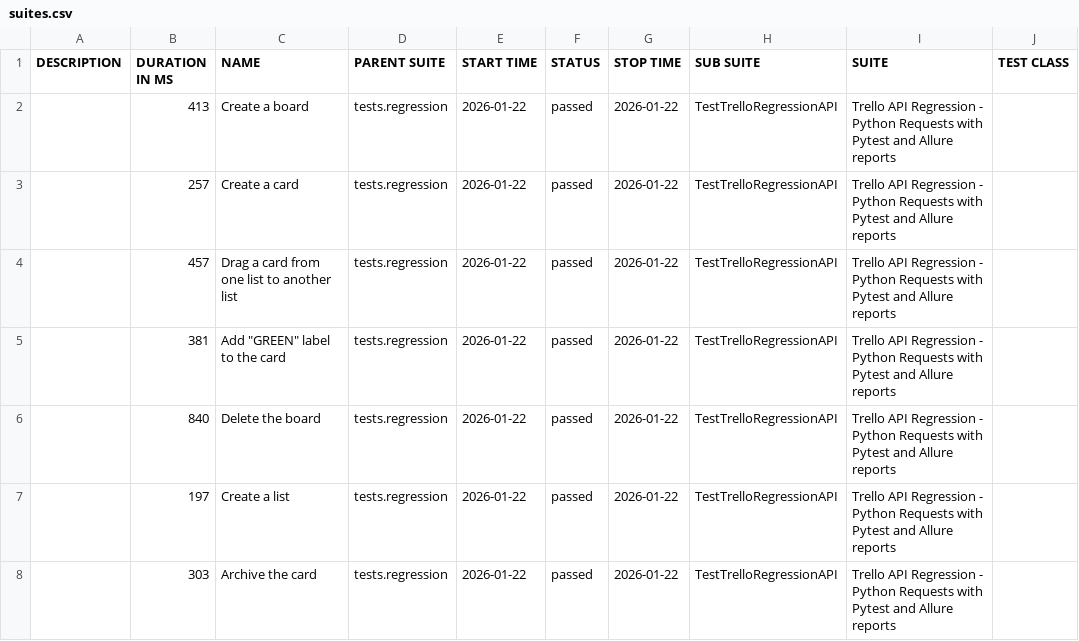
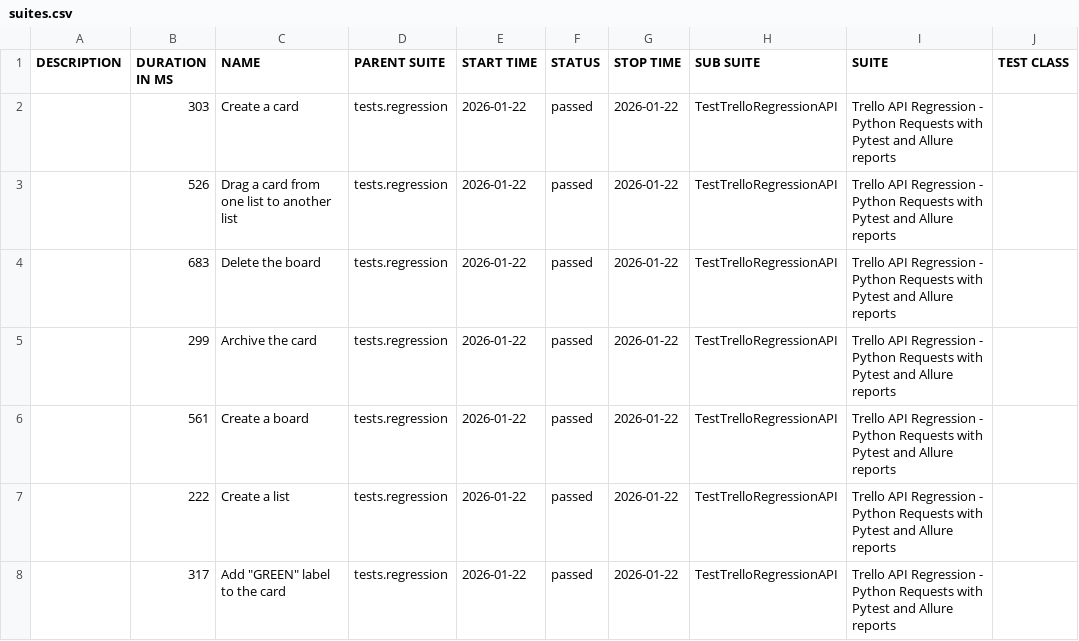
Before and after one commit to vkqapro/pythonRequestsAPI, a CSV file: data/suites.csv, drawn as a sheet; only a part is shown; the diff names each change by its address in the sheet, - before the commit and + after, or states it on an @@ line.

```diff
--- a/data/suites.csv
+++ b/data/suites.csv
-B2 (DURATION IN MS): 413
+B2 (DURATION IN MS): 303
-C2 (NAME): Create a board
+C2 (NAME): Create a card
-B3 (DURATION IN MS): 257
+B3 (DURATION IN MS): 526
-C3 (NAME): Create a card
+C3 (NAME): Drag a card from one list to another list
-B4 (DURATION IN MS): 457
+B4 (DURATION IN MS): 683
-C4 (NAME): Drag a card from one list to another list
+C4 (NAME): Delete the board
-B5 (DURATION IN MS): 381
+B5 (DURATION IN MS): 299
-C5 (NAME): Add "GREEN" label to the card
+C5 (NAME): Archive the card
-B6 (DURATION IN MS): 840
+B6 (DURATION IN MS): 561
-C6 (NAME): Delete the board
+C6 (NAME): Create a board
-B7 (DURATION IN MS): 197
+B7 (DURATION IN MS): 222
-B8 (DURATION IN MS): 303
+B8 (DURATION IN MS): 317
-C8 (NAME): Archive the card
+C8 (NAME): Add "GREEN" label to the card
```
Also changed, not shown: 28 other files.
